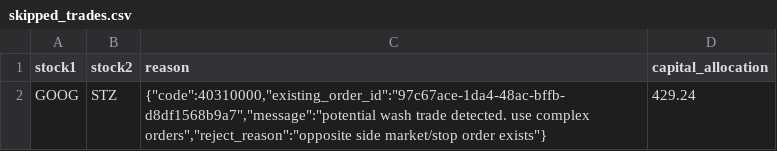
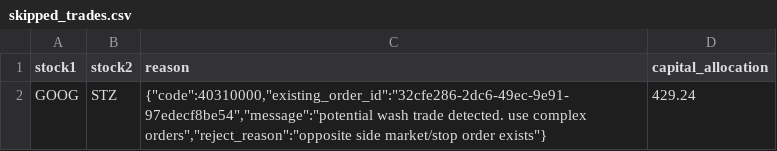
Before and after one commit to m-ichaels/alpaca_live, a CSV file: data/skipped_trades.csv, drawn as a sheet.

```diff
--- a/data/skipped_trades.csv
+++ b/data/skipped_trades.csv
@@ -1,2 +1,2 @@
 stock1,stock2,reason,capital_allocation
-GOOG,STZ,"{""code"":40310000,""existing_order_id"":""97c67ace-1da4-48ac-bffb-d8df1568b9a7"",""message"":""potential wash trade detected. use complex orders"",""reject_reason"":""opposite side market/stop order exists""}",429.24
+GOOG,STZ,"{""code"":40310000,""existing_order_id"":""32cfe286-2dc6-49ec-9e91-97edecf8be54"",""message"":""potential wash trade detected. use complex orders"",""reject_reason"":""opposite side market/stop order exists""}",429.24
```
Also changed, not shown: data/executed_trades.csv, 4 other files.
